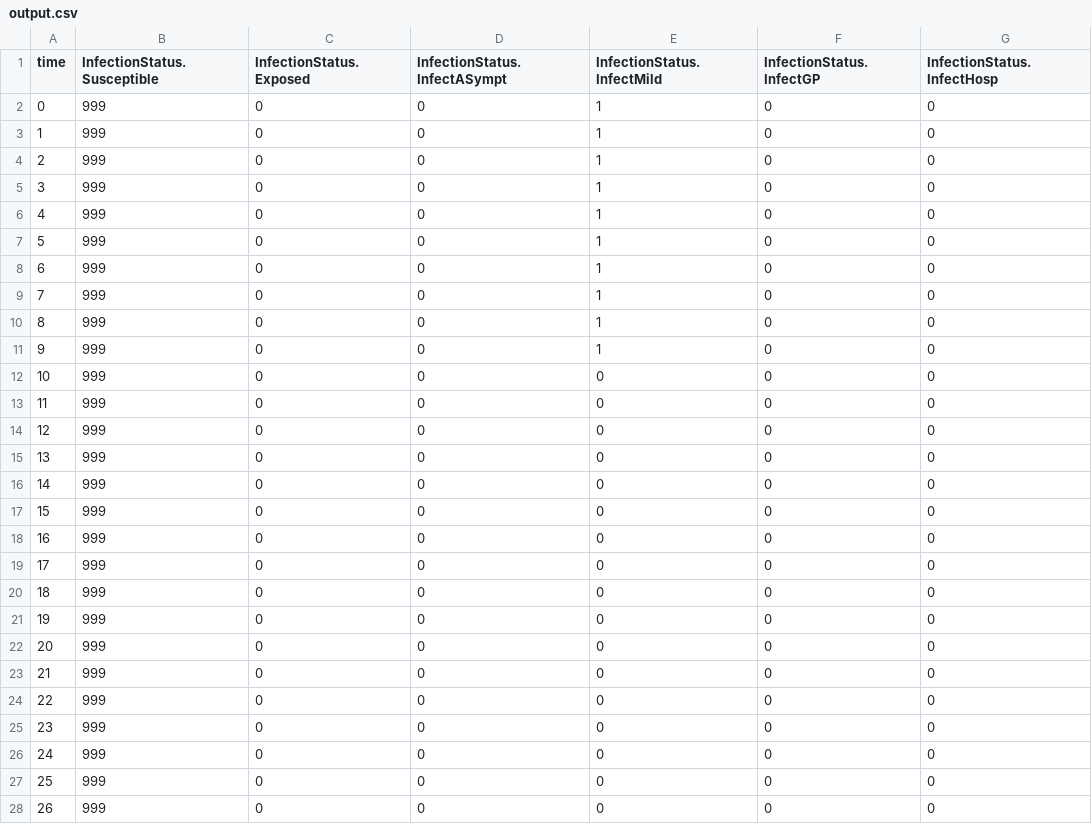
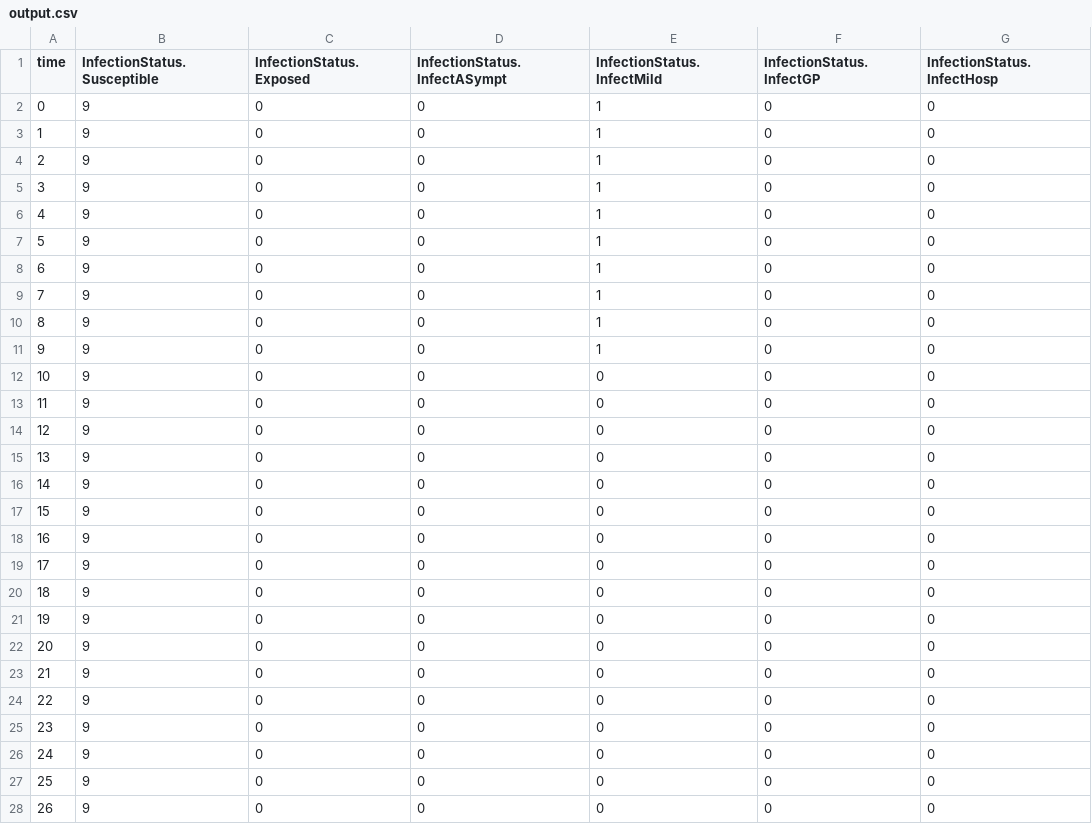
Before and after one commit to SABS-R3-Epidemiology/epiabm, a CSV file: python_examples/simulation_outputs/output.csv, drawn as a sheet; only a part is shown; the diff covers the shown part only; the diff names each change by its address in the sheet, - before the commit and + after, or states it on an @@ line.

```diff
--- a/python_examples/simulation_outputs/output.csv
+++ b/python_examples/simulation_outputs/output.csv
-B2:B28 (InfectionStatus.Susceptible): 999
+B2:B28 (InfectionStatus.Susceptible): 9
```
Also changed, not shown: 73 edited cells elsewhere in this file, 1 other file.
